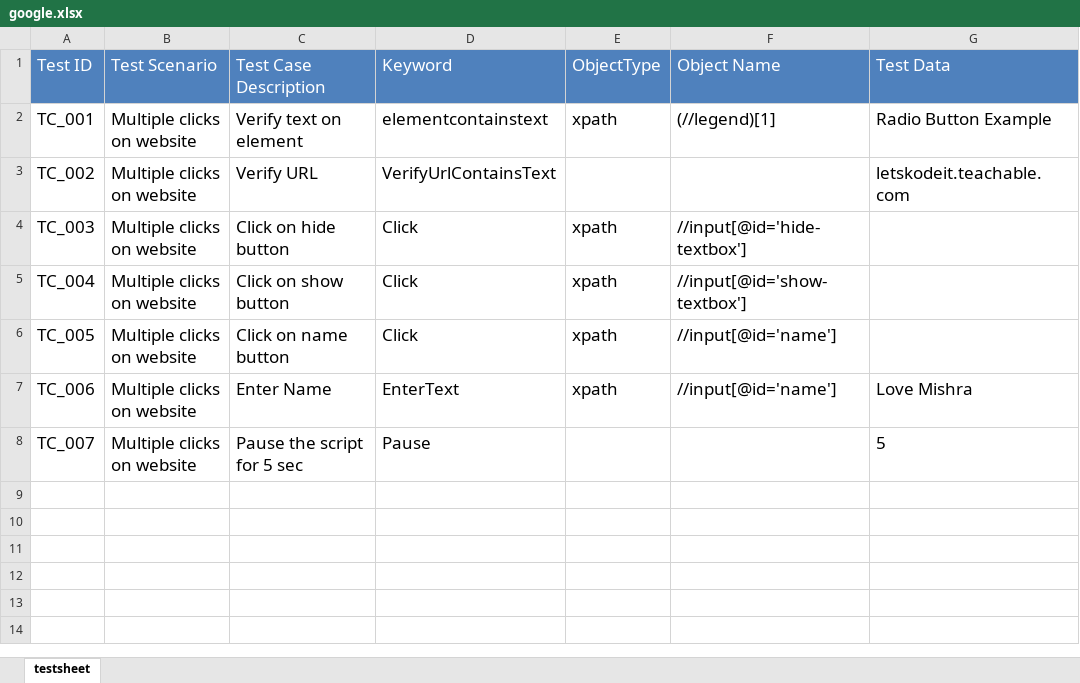
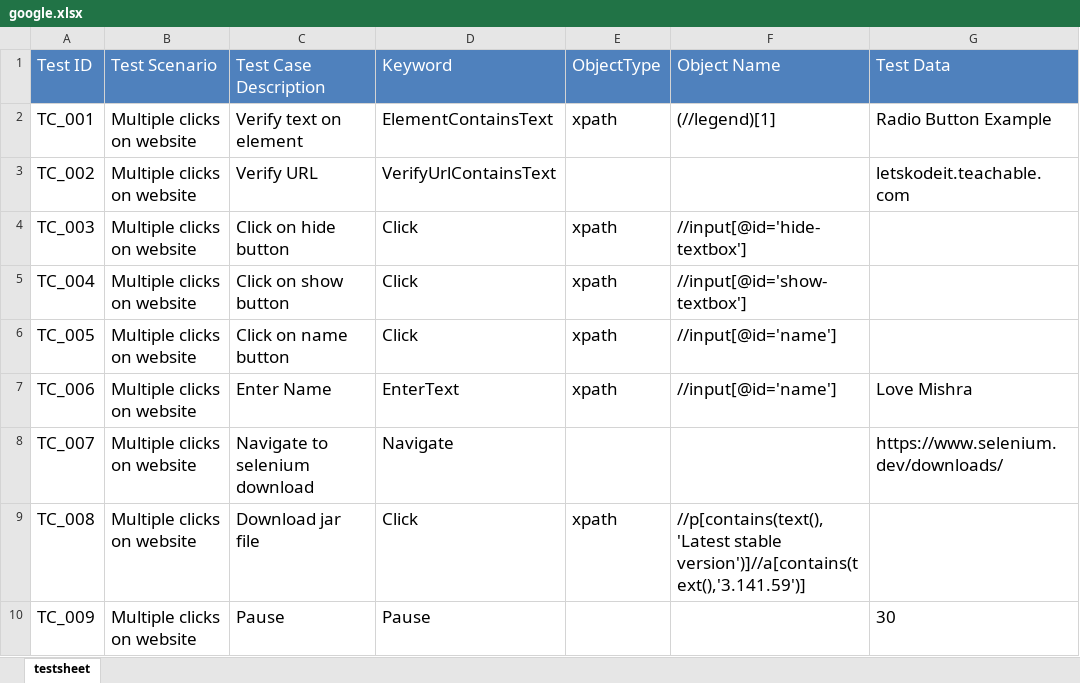
Before and after one commit to lovemishrahdr/hybridFramework, an Excel workbook: datafiles/google.xlsx, sheet testsheet, drawn as a sheet; values as stored, in another font and other column widths than the file's, no borders; the diff names each change by its address in the sheet, - before the commit and + after, or states it on an @@ line.

```diff
--- a/datafiles/google.xlsx (sheet testsheet)
+++ b/datafiles/google.xlsx (sheet testsheet)
-D2 (Keyword): elementcontainstext
+D2 (Keyword): ElementContainsText
-C8 (Test Case Description): Pause the script for 5 sec
+C8 (Test Case Description): Navigate to selenium download
-D8 (Keyword): Pause
+D8 (Keyword): Navigate
-G8 (Test Data): 5
+G8 (Test Data): https://www.selenium.dev/downloads/
+row 9: TC_008 | Multiple clicks on website | Download jar file | Click | xpath | //p[contains(text(),'Latest stable version')]//a[contains(text(),'3.141.59')]
+row 10: TC_009 | Multiple clicks on website | Pause | Pause |  |  | 30
```
Also changed, not shown: 3 other files.
